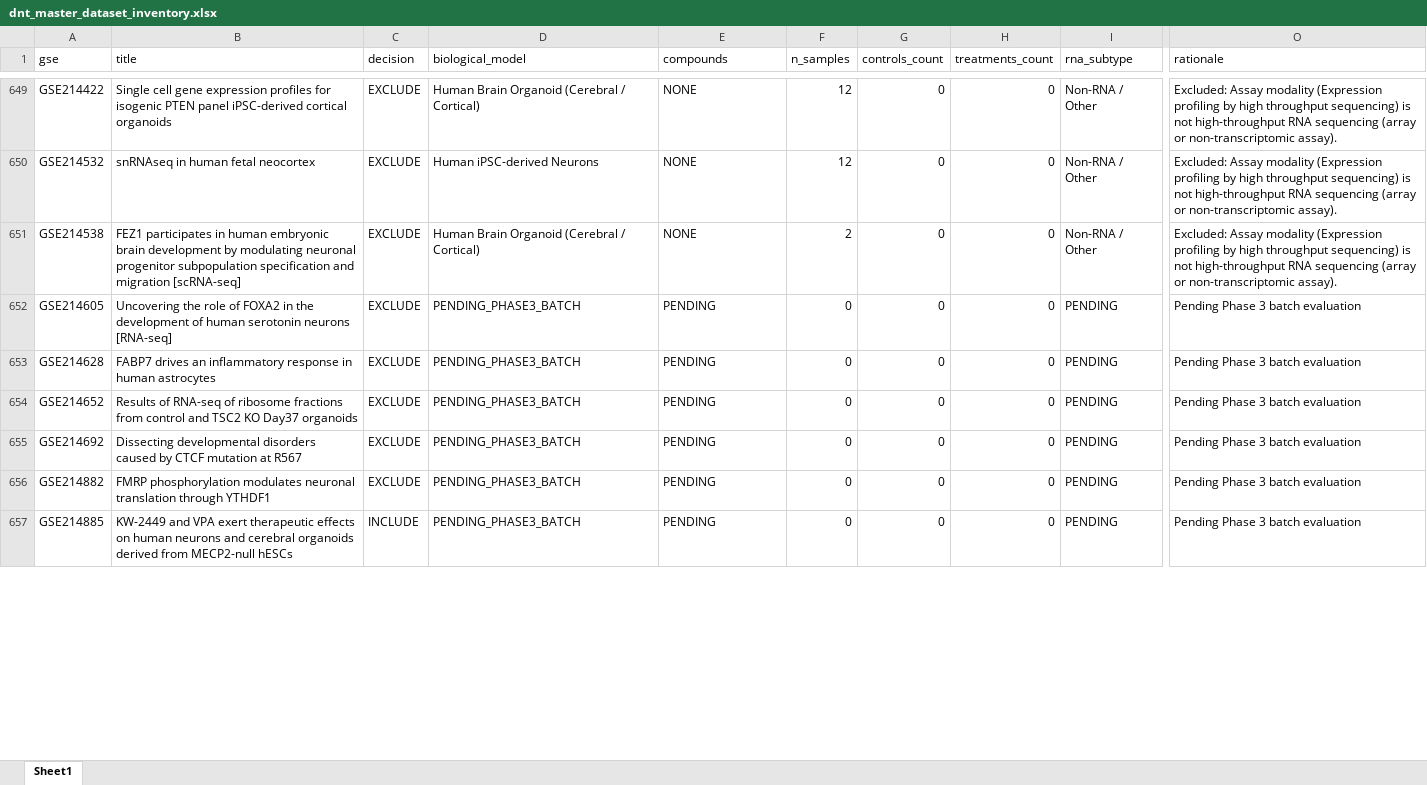
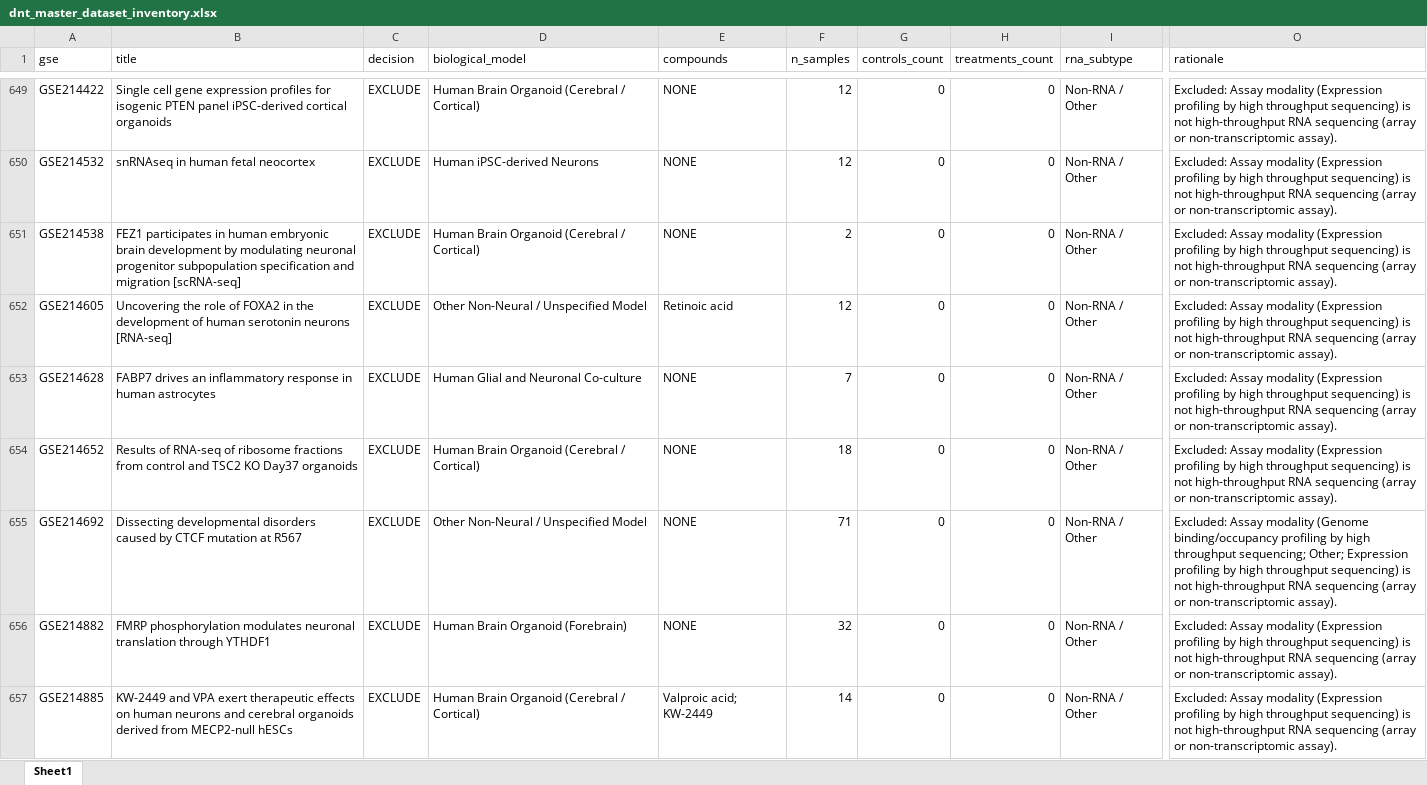
Before and after one commit to bioprintingLabsInc/DNT-Organoid-AI, an Excel workbook: data/metadata/dnt_master_dataset_inventory.xlsx, sheet Sheet1, drawn as a sheet; only a part is shown, gaps mark what is left out; values as stored, in another font and other column widths than the file's, no borders; the diff covers the shown part only; the diff names each change by its address in the sheet, - before the commit and + after, or states it on an @@ line.

```diff
--- a/data/metadata/dnt_master_dataset_inventory.xlsx (sheet Sheet1)
+++ b/data/metadata/dnt_master_dataset_inventory.xlsx (sheet Sheet1)
-D652 (biological_model): PENDING_PHASE3_BATCH
+D652 (biological_model): Other Non-Neural / Unspecified Model
-E652 (compounds): PENDING
+E652 (compounds): Retinoic acid
-F652 (n_samples): 0
+F652 (n_samples): 12
-I652:I657 (rna_subtype): PENDING
+I652:I657 (rna_subtype): Non-RNA / Other
-O652:O654 (rationale): Pending Phase 3 batch evaluation
+O652:O654 (rationale): Excluded: Assay modality (Expression profiling by high throughput sequencing) is not high-throughput RNA sequencing (array or non-transcriptomic assay).
-D653 (biological_model): PENDING_PHASE3_BATCH
+D653 (biological_model): Human Glial and Neuronal Co-culture
-E653:E656 (compounds): PENDING
+E653:E656 (compounds): NONE
-F653 (n_samples): 0
+F653 (n_samples): 7
-D654 (biological_model): PENDING_PHASE3_BATCH
+D654 (biological_model): Human Brain Organoid (Cerebral / Cortical)
-F654 (n_samples): 0
+F654 (n_samples): 18
-D655 (biological_model): PENDING_PHASE3_BATCH
+D655 (biological_model): Other Non-Neural / Unspecified Model
-F655 (n_samples): 0
+F655 (n_samples): 71
-O655 (rationale): Pending Phase 3 batch evaluation
+O655 (rationale): Excluded: Assay modality (Genome binding/occupancy profiling by high throughput sequencing; Other; Expression profiling by high throughput sequencing) is not high-throughput RNA sequencing (array or non-transcriptomic assay).
-D656 (biological_model): PENDING_PHASE3_BATCH
+D656 (biological_model): Human Brain Organoid (Forebrain)
-F656 (n_samples): 0
+F656 (n_samples): 32
-O656:O657 (rationale): Pending Phase 3 batch evaluation
+O656:O657 (rationale): Excluded: Assay modality (Expression profiling by high throughput sequencing) is not high-throughput RNA sequencing (array or non-transcriptomic assay).
-C657 (decision): INCLUDE
+C657 (decision): EXCLUDE
-D657 (biological_model): PENDING_PHASE3_BATCH
+D657 (biological_model): Human Brain Organoid (Cerebral / Cortical)
-E657 (compounds): PENDING
+E657 (compounds): Valproic acid; KW-2449
-F657 (n_samples): 0
+F657 (n_samples): 14
```
Also changed, not shown: 225 edited cells elsewhere in this sheet, outputs/verification/phase3/phase3_decision_log.xlsx, outputs/verification/phase3/phase3_master_inventory.xlsx, 8 other files.
